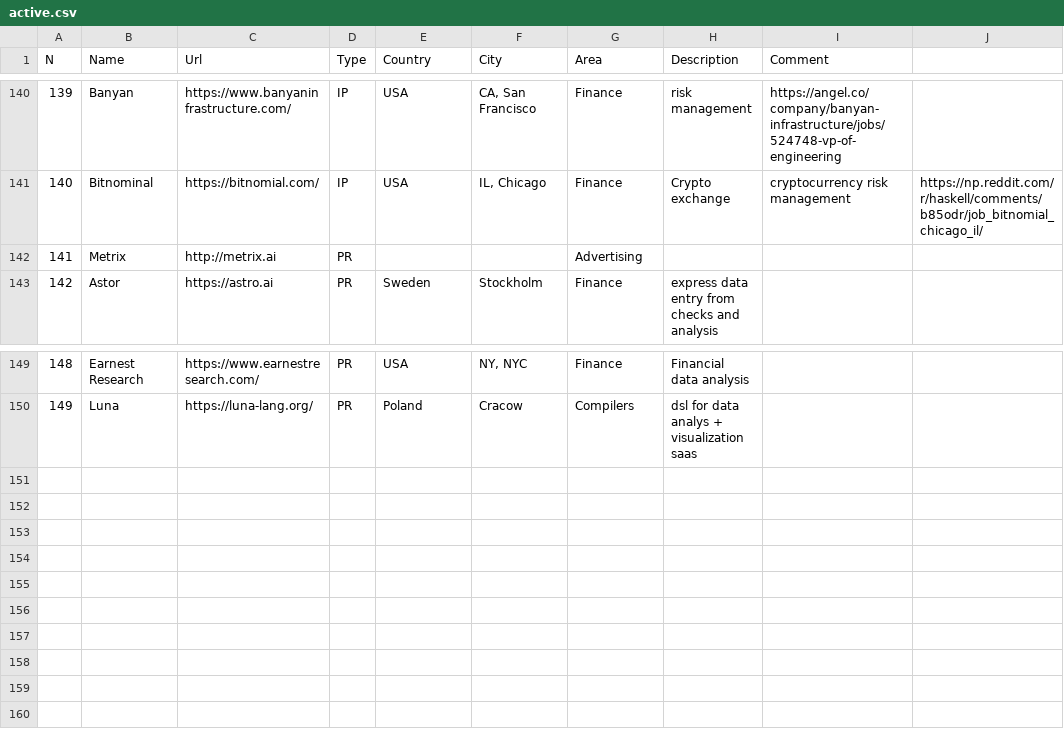
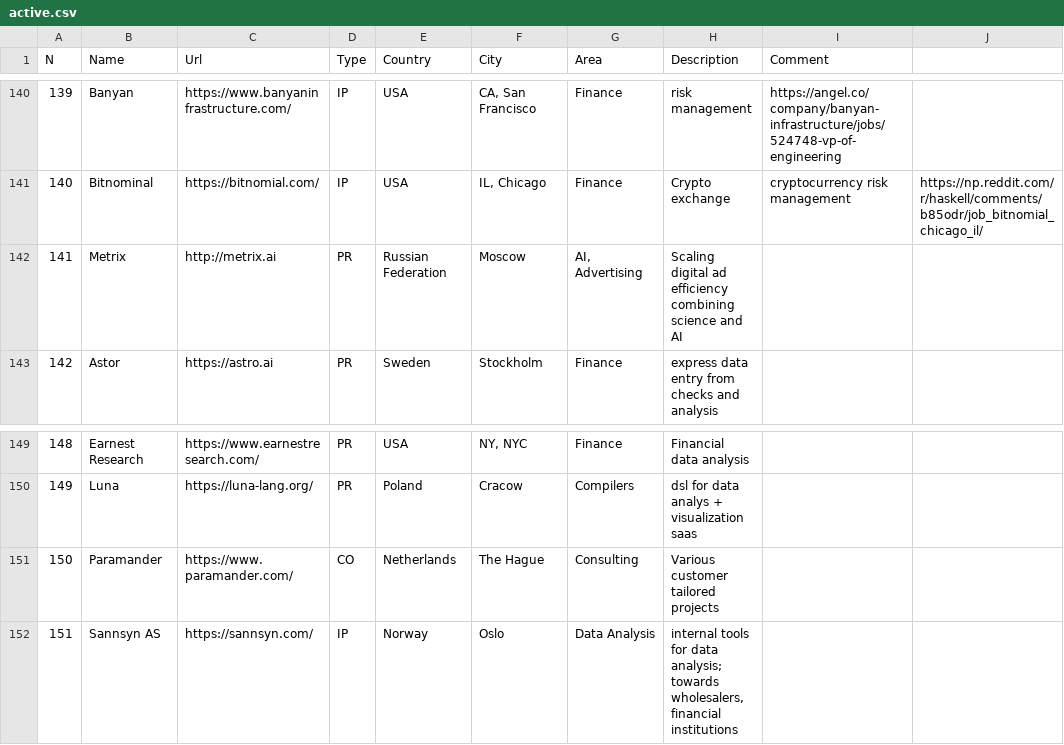
Before and after one commit to sigrlami/haskellcosm, a CSV file: companies/active.csv, drawn as a sheet; only a part is shown, gaps mark what is left out.

Commit message:
add metrix.ai and couple more

```diff
--- a/companies/active.csv
+++ b/companies/active.csv
@@ -141,3 +141,3 @@ N  ,Name             ,Url,Type,Country,City,Area,Description  , Comment,
 140,Bitnominal,https://bitnomial.com/,IP,USA,"IL, Chicago",Finance,Crypto exchange, cryptocurrency risk management,https://np.reddit.com/r/haskell/comments/b85odr/job_bitnomial_chicago_il/
-141,Metrix,http://metrix.ai,PR,,,Advertising,,,
+141,Metrix,http://metrix.ai,PR,Russian Federation,Moscow,"AI, Advertising",Scaling digital ad efficiency combining science and AI,,
 142,Astor,https://astro.ai,PR,Sweden,Stockholm,Finance,express data entry from checks and analysis,,
@@ -150 +150,3 @@ N  ,Name             ,Url,Type,Country,City,Area,Description  , Comment,
 149,Luna,https://luna-lang.org/,PR,Poland,Cracow,Compilers,dsl for data analys + visualization saas,,
+150,Paramander,https://www.paramander.com/,CO,Netherlands,The Hague,Consulting,Various customer tailored projects,,
+151,Sannsyn AS,https://sannsyn.com/,IP ,Norway,Oslo,Data Analysis,"internal tools for data analysis; towards wholesalers, financial institutions",,
```
